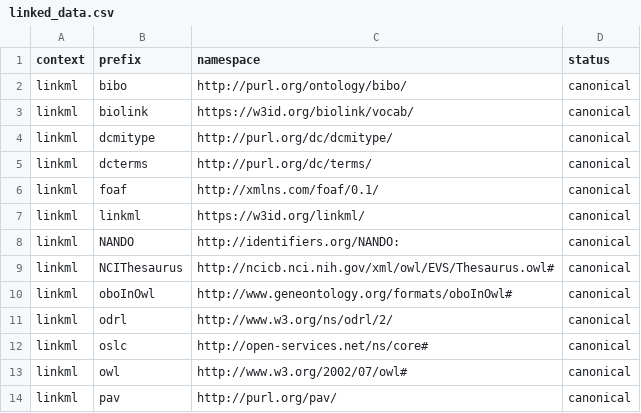
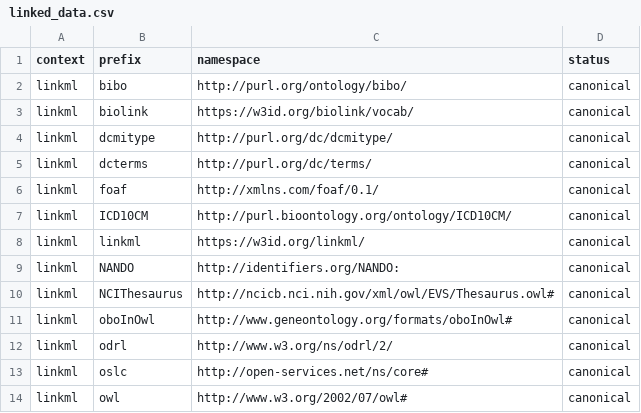
Before and after one commit to linkml/prefixmaps, a CSV file: src/prefixmaps/data/linked_data.csv, drawn as a sheet; only a part is shown; the shorter side is filled out with more unchanged rows.

```diff
--- a/src/prefixmaps/data/linked_data.csv
+++ b/src/prefixmaps/data/linked_data.csv
@@ -6,2 +6,3 @@ linkml,dcterms,http://purl.org/dc/terms/,canonical
 linkml,foaf,http://xmlns.com/foaf/0.1/,canonical
+linkml,ICD10CM,http://purl.bioontology.org/ontology/ICD10CM/,canonical
 linkml,linkml,https://w3id.org/linkml/,canonical
```
Also changed, not shown: src/prefixmaps/data/go.csv, src/prefixmaps/data/obo.csv, 6 other files.
